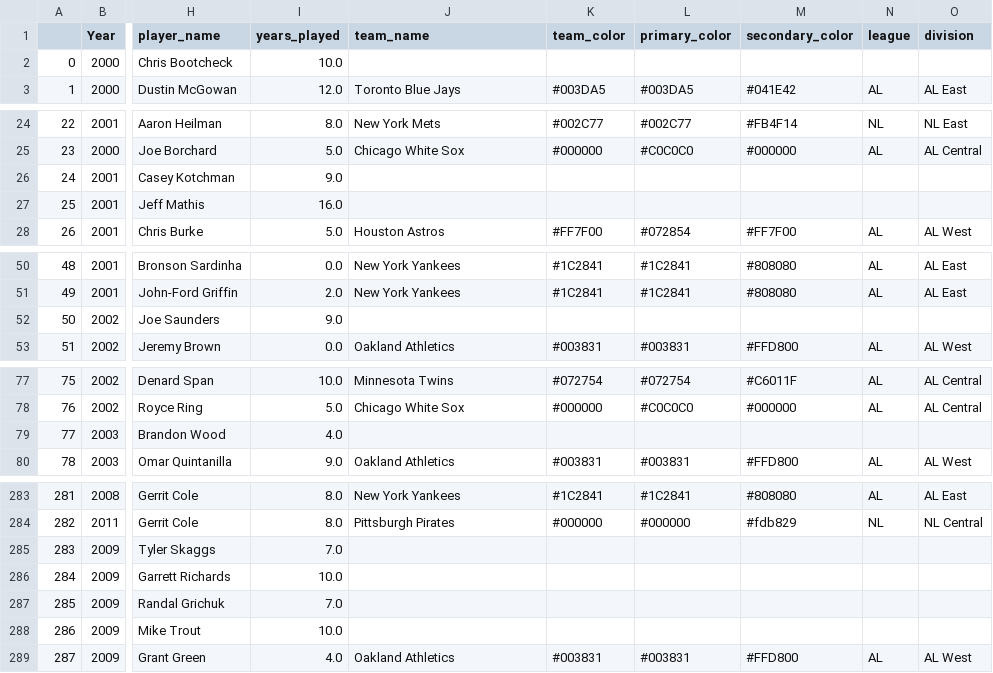
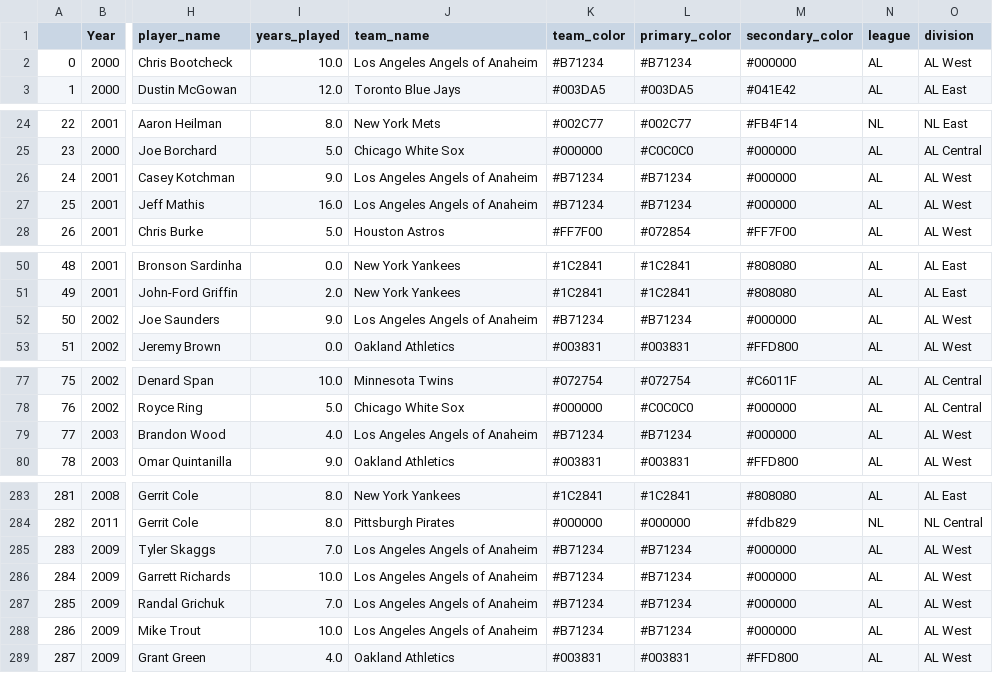
Before and after one commit to bknowlton2401/Final_Project_Baseball_draft_prediction, a CSV file: Resources/league_data.csv, drawn as a sheet; only a part is shown, gaps mark what is left out; the diff covers the shown part only; the diff names each change by its address in the sheet, - before the commit and + after, or states it on an @@ line.

```diff
--- a/Resources/league_data.csv
+++ b/Resources/league_data.csv
-J2 (team_name): (empty)
+J2 (team_name): Los Angeles Angels of Anaheim
-K2 (team_color): (empty)
+K2 (team_color): #B71234
-L2 (primary_color): (empty)
+L2 (primary_color): #B71234
-M2 (secondary_color): (empty)
+M2 (secondary_color): #000000
-N2 (league): (empty)
+N2 (league): AL
-O2 (division): (empty)
+O2 (division): AL West
-J26:J27 (team_name): (empty)
+J26:J27 (team_name): Los Angeles Angels of Anaheim
-K26:K27 (team_color): (empty)
+K26:K27 (team_color): #B71234
-L26:L27 (primary_color): (empty)
+L26:L27 (primary_color): #B71234
-M26:M27 (secondary_color): (empty)
+M26:M27 (secondary_color): #000000
-N26:N27 (league): (empty)
+N26:N27 (league): AL
-O26:O27 (division): (empty)
+O26:O27 (division): AL West
-J52 (team_name): (empty)
+J52 (team_name): Los Angeles Angels of Anaheim
-K52 (team_color): (empty)
+K52 (team_color): #B71234
-L52 (primary_color): (empty)
+L52 (primary_color): #B71234
-M52 (secondary_color): (empty)
+M52 (secondary_color): #000000
-N52 (league): (empty)
+N52 (league): AL
-O52 (division): (empty)
+O52 (division): AL West
-J79 (team_name): (empty)
+J79 (team_name): Los Angeles Angels of Anaheim
-K79 (team_color): (empty)
+K79 (team_color): #B71234
-L79 (primary_color): (empty)
+L79 (primary_color): #B71234
-M79 (secondary_color): (empty)
+M79 (secondary_color): #000000
-N79 (league): (empty)
+N79 (league): AL
-O79 (division): (empty)
+O79 (division): AL West
-J285:J288 (team_name): (empty)
+J285:J288 (team_name): Los Angeles Angels of Anaheim
-K285:K288 (team_color): (empty)
+K285:K288 (team_color): #B71234
-L285:L288 (primary_color): (empty)
+L285:L288 (primary_color): #B71234
-M285:M288 (secondary_color): (empty)
+M285:M288 (secondary_color): #000000
-N285:N288 (league): (empty)
+N285:N288 (league): AL
-O285:O288 (division): (empty)
+O285:O288 (division): AL West
```
Also changed, not shown: 24 edited cells elsewhere in this file, Resources/mlb_league_division_teams.csv, 6 other files.
